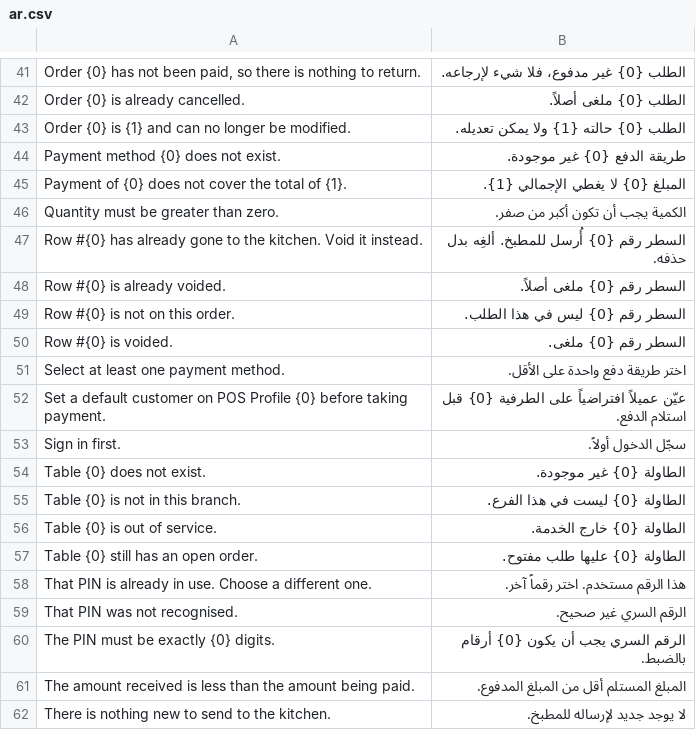
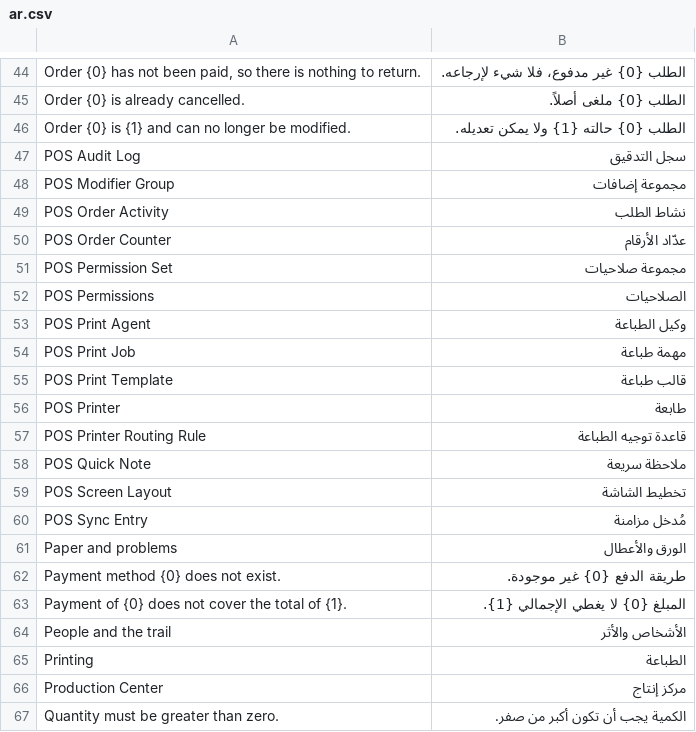
Before and after one commit to hh2000h4000/ruzmh_restaurant_pos, a CSV file: restaurant_pos/translations/ar.csv, drawn as a sheet; only a part is shown, gaps mark what is left out; the shorter side is filled out with more unchanged rows; the diff covers the shown part only; the diff names each change by its address in the sheet, - before the commit and + after, or states it on an @@ line.

```diff
--- a/restaurant_pos/translations/ar.csv
+++ b/restaurant_pos/translations/ar.csv
+row 47: POS Audit Log | سجل التدقيق
+row 48: POS Modifier Group | مجموعة إضافات
+row 49: POS Order Activity | نشاط الطلب
+row 50: POS Order Counter | عدّاد الأرقام
+row 51: POS Permission Set | مجموعة صلاحيات
+row 52: POS Permissions | الصلاحيات
+row 53: POS Print Agent | وكيل الطباعة
+row 54: POS Print Job | مهمة طباعة
+row 55: POS Print Template | قالب طباعة
+row 56: POS Printer | طابعة
+row 57: POS Printer Routing Rule | قاعدة توجيه الطباعة
+row 58: POS Quick Note | ملاحظة سريعة
+row 59: POS Screen Layout | تخطيط الشاشة
+row 60: POS Sync Entry | مُدخل مزامنة
+row 61: Paper and problems | الورق والأعطال
+row 64: People and the trail | الأشخاص والأثر
+row 65: Printing | الطباعة
+row 66: Production Center | مركز إنتاج
```
Also changed, not shown: 20 added rows elsewhere in this file, 3 other files.
